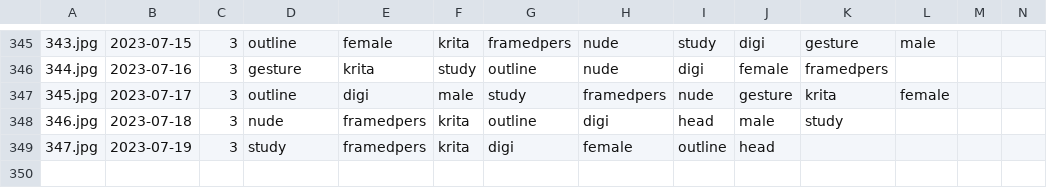
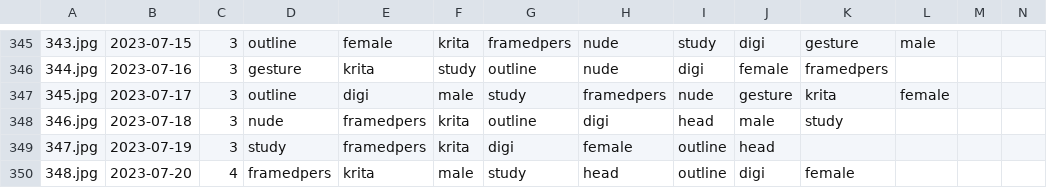
Before and after one commit to pawell2418/pawell2418.github.io, a CSV file: docs/2_tags.csv, drawn as a sheet; only a part is shown, gaps mark what is left out; the diff names each change by its address in the sheet, - before the commit and + after, or states it on an @@ line.

```diff
--- a/docs/2_tags.csv
+++ b/docs/2_tags.csv
+row 350: 348.jpg | 2023-07-20 | 4 | framedpers | krita | male | study | head | outline | digi | female
```
Also changed, not shown: 3 other files.
